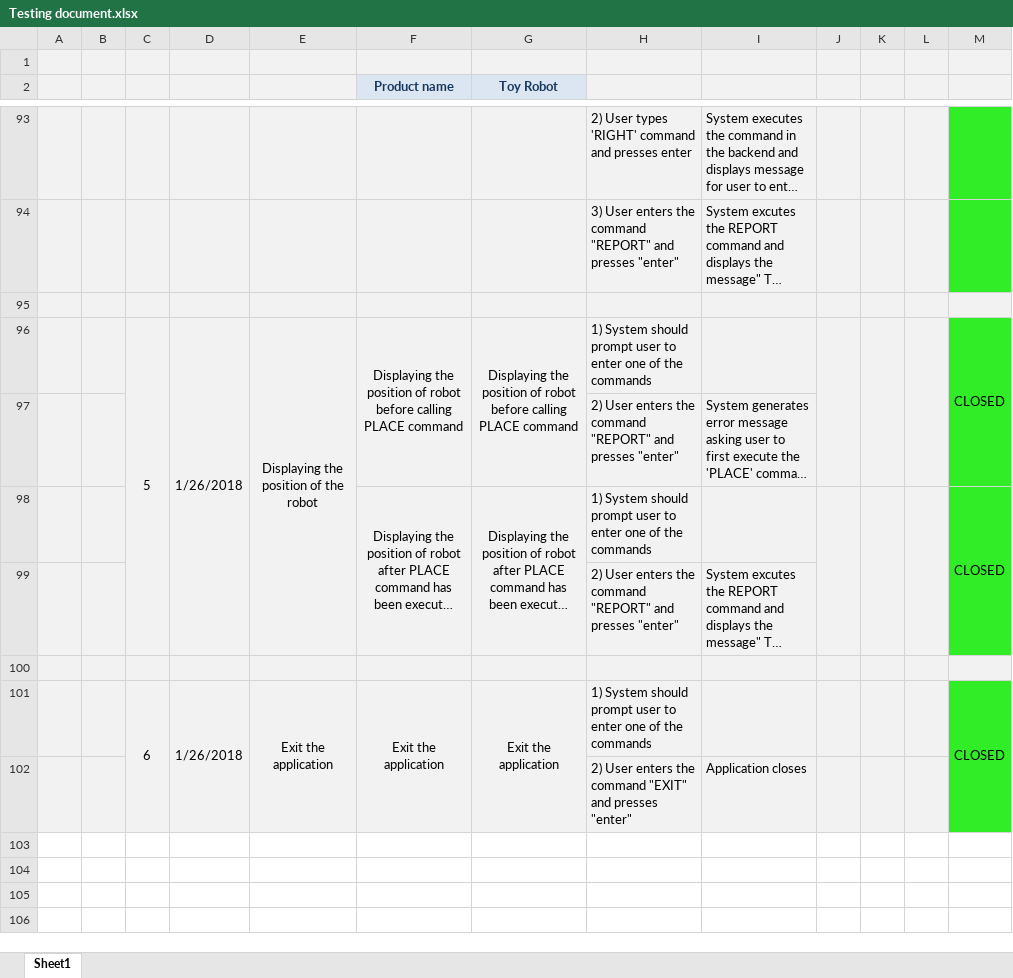
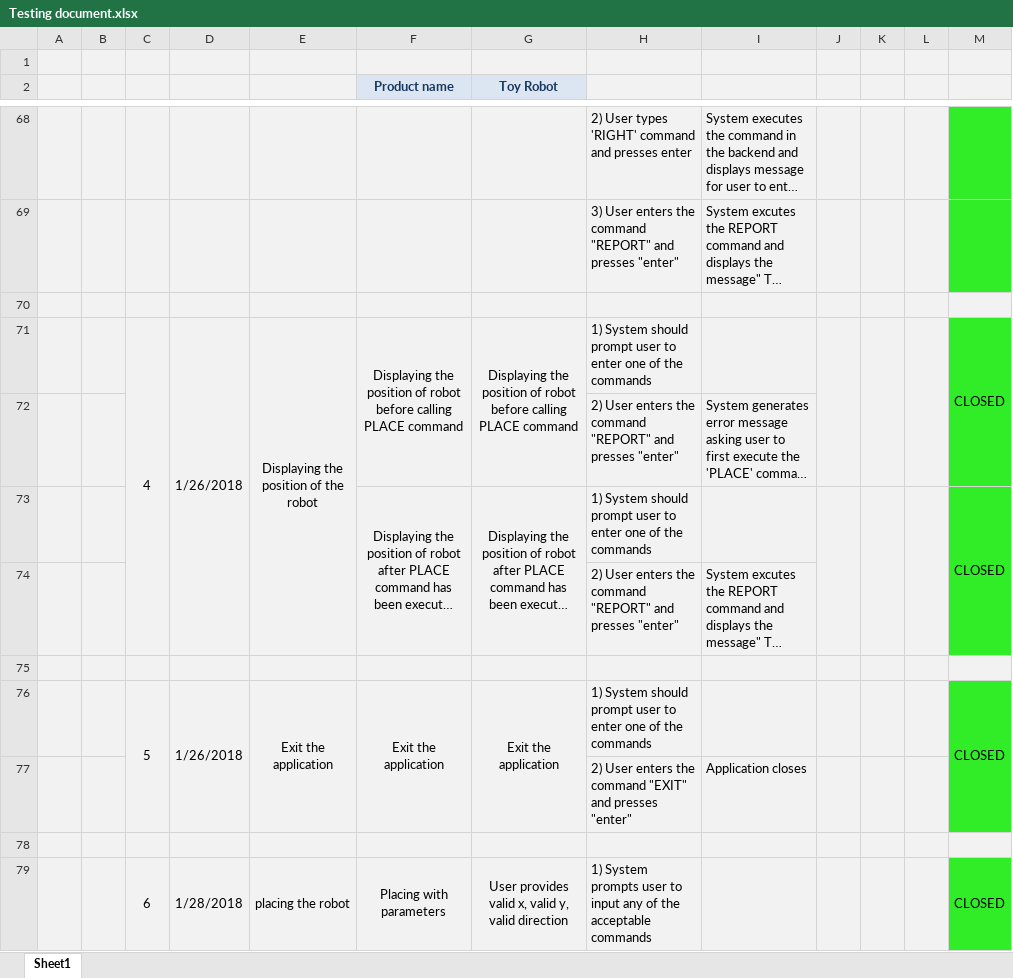
Before and after one commit to AlkaKohli/toy_robot, an Excel workbook: Testing document.xlsx, sheet Sheet1, drawn as a sheet; only a part is shown, gaps mark what is left out; long unchanged cells end in …; values as stored, in another font and other column widths than the file's, no borders; addresses are those after the commit; the diff covers the shown part only; the diff names each change by its address in the sheet, - before the commit and + after, or states it on an @@ line.

```diff
--- a/Testing document.xlsx (sheet Sheet1)
+++ b/Testing document.xlsx (sheet Sheet1)
-C71: 5
+C71: 4
-C76: 6
+C76: 5
+row 78: (empty)
+row 79:  |  | 6 | 1/28/2018 | placing the robot | Placing with parameters | User provides valid x, valid y, valid direction | 1) System prompts user to input any of the acceptable commands |  |  |  |  | CLOSED
```
Also changed, not shown: 18 added rows, 25 removed rows and 2 edited cells elsewhere in this sheet, 1 other file.
